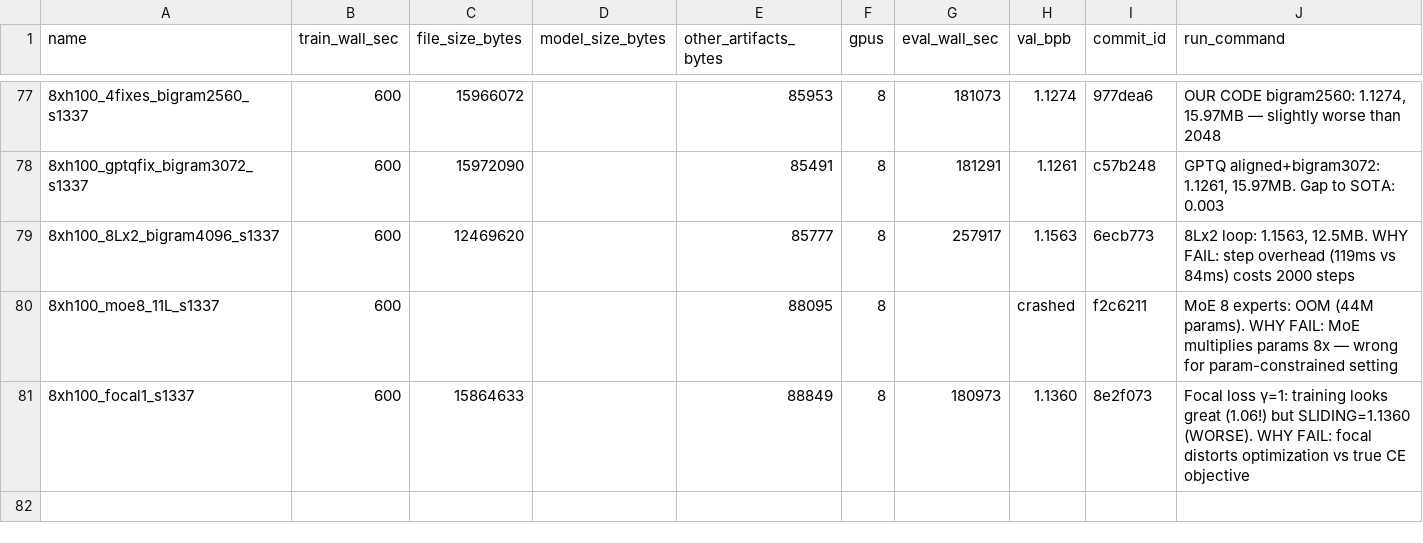
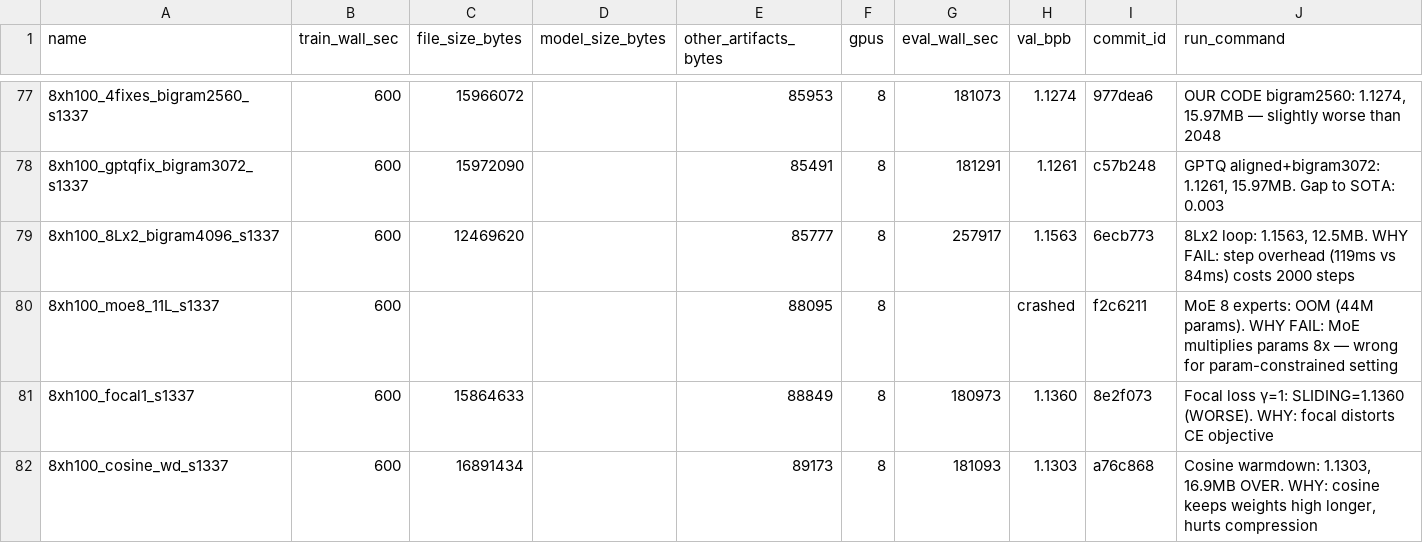
Before and after one commit to openai/parameter-golf, a CSV file: experiments.csv, drawn as a sheet; only a part is shown, gaps mark what is left out; the diff names each change by its address in the sheet, - before the commit and + after, or states it on an @@ line.

```diff
--- a/experiments.csv
+++ b/experiments.csv
-J81 (run_command): …loss γ=1: training looks great (1.06!) but SLIDING=1.1360 (WORSE). WHY FAIL: focal distorts optimization vs true CE objective
+J81 (run_command): …loss γ=1: SLIDING=1.1360 (WORSE). WHY: focal distorts CE objective
+row 82: 8xh100_cosine_wd_s1337 | 600 | 16891434 |  | 89173 | 8 | 181093 | 1.1303 | a76c868 | Cosine warmdown: 1.1303, 16.9MB OVER. WHY: cosine keeps weights high longer, hurts compression
```
